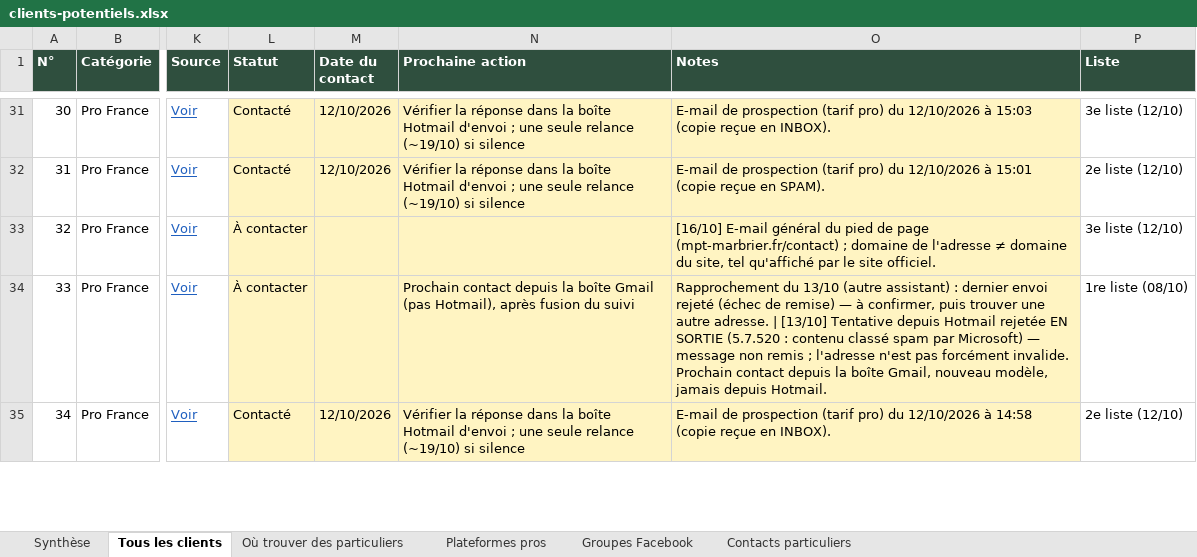
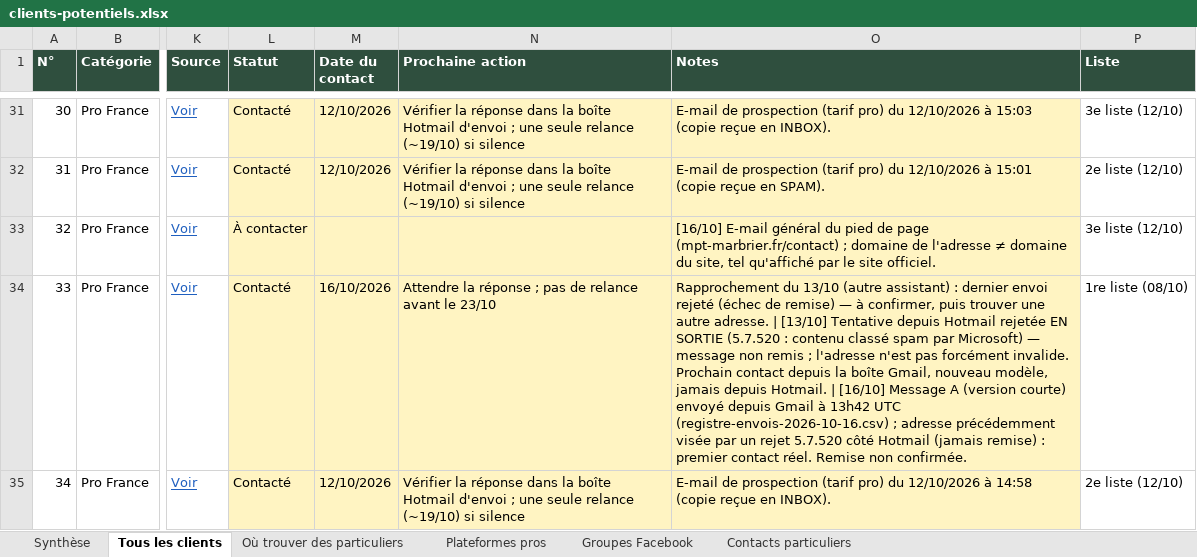
Before and after one commit to customerservice-dot/retreats-holidays-johanna, an Excel workbook: minyala/clients-potentiels.xlsx, sheet Tous les clients, drawn as a sheet; only a part is shown, gaps mark what is left out; values as stored, in another font and other column widths than the file's, no borders; the diff covers the shown part only; the diff names each change by its address in the sheet, - before the commit and + after, or states it on an @@ line.

```diff
--- a/minyala/clients-potentiels.xlsx (sheet Tous les clients)
+++ b/minyala/clients-potentiels.xlsx (sheet Tous les clients)
-L34 (Statut): À contacter
+L34 (Statut): Contacté
-M34 (Date du contact): (empty)
+M34 (Date du contact): 16/10/2026
-N34 (Prochaine action): Prochain contact depuis la boîte Gmail (pas Hotmail), après fusion du suivi
+N34 (Prochaine action): Attendre la réponse ; pas de relance avant le 23/10
-O34 (Notes): …depuis Hotmail.
+O34 (Notes): …depuis Hotmail. | [16/10] Message A (version courte) envoyé depuis Gmail à 13h42 UTC (registre-envois-2026-10-16.csv) ; adresse précédemment visée par un rejet 5.7.520 côté Hotmail (jamais remise) : premier contact réel. Remise non confirmée.
```
Also changed, not shown: 8 edited cells elsewhere in this sheet, minyala/prospects-minyala.xlsx, 2 other files.
